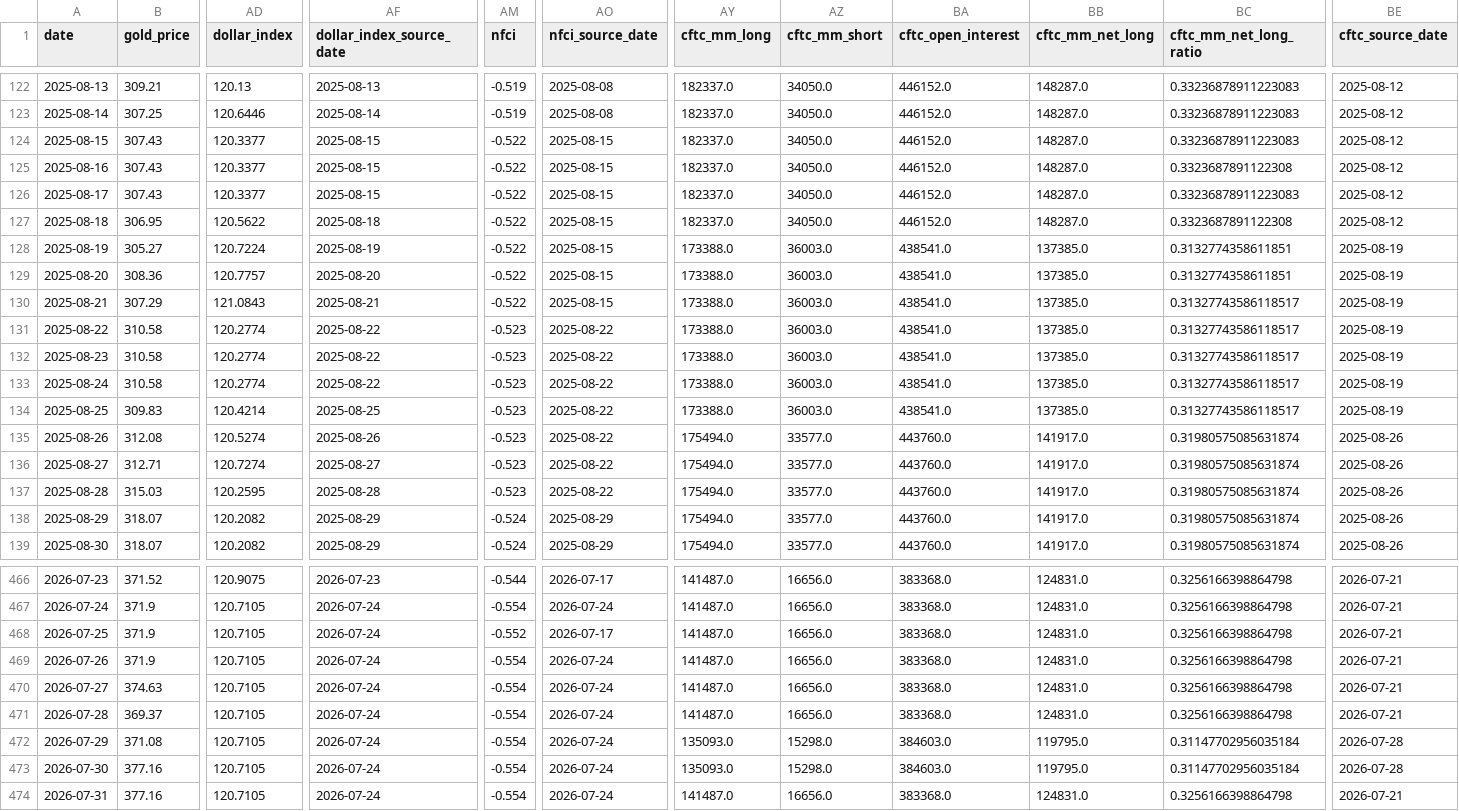
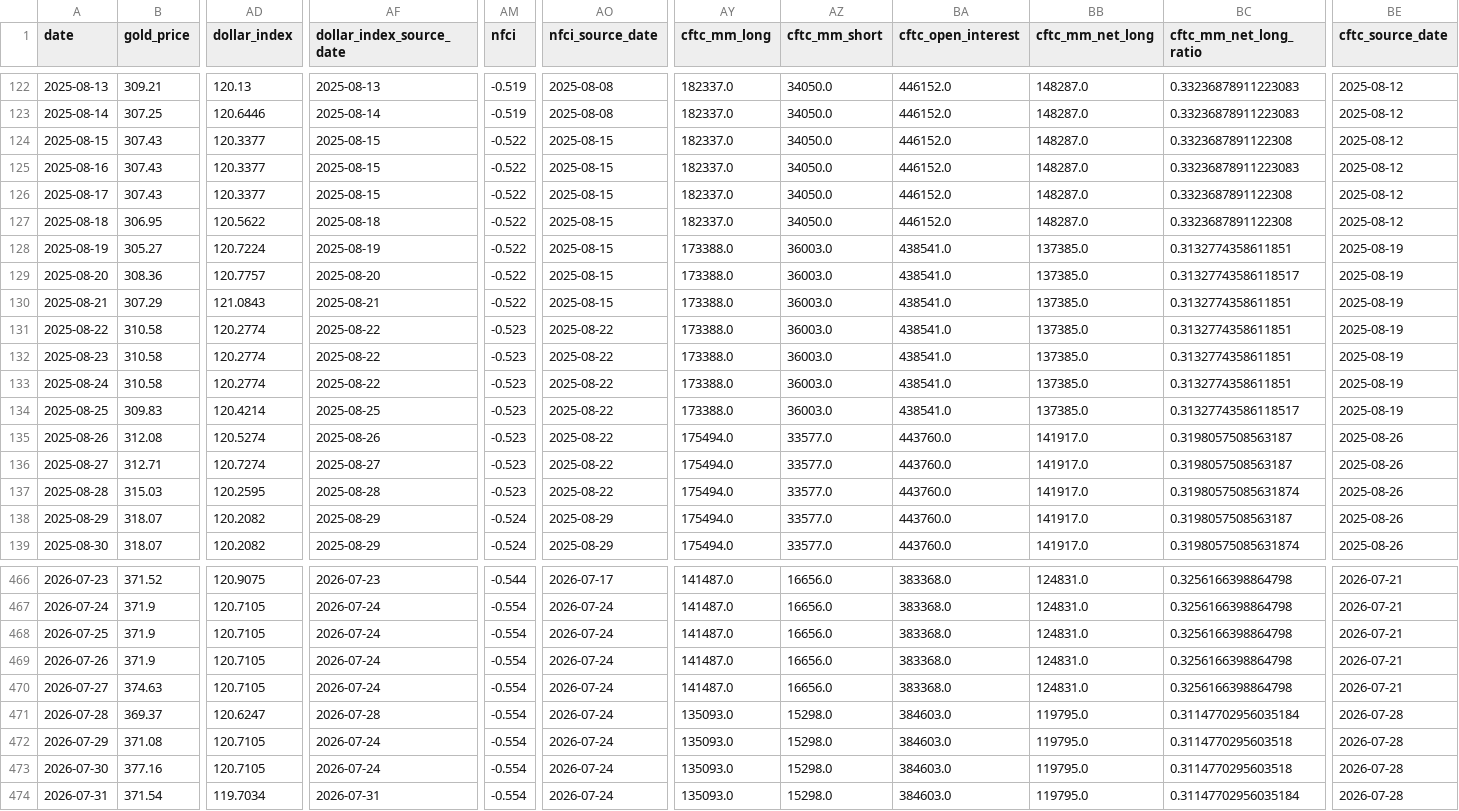
Before and after one commit to lihaoyuan-afk/github-ai-daily-report, a CSV file: GoldHunter/data/history.csv, drawn as a sheet; only a part is shown, gaps mark what is left out; the diff covers the shown part only; the diff names each change by its address in the sheet, - before the commit and + after, or states it on an @@ line.

```diff
--- a/GoldHunter/data/history.csv
+++ b/GoldHunter/data/history.csv
-BC124 (cftc_mm_net_long_ratio): 0.33236878911223083
+BC124 (cftc_mm_net_long_ratio): 0.3323687891122308
-BC125 (cftc_mm_net_long_ratio): 0.3323687891122308
+BC125 (cftc_mm_net_long_ratio): 0.33236878911223083
-BC126 (cftc_mm_net_long_ratio): 0.33236878911223083
+BC126 (cftc_mm_net_long_ratio): 0.3323687891122308
-BC129 (cftc_mm_net_long_ratio): 0.3132774358611851
+BC129 (cftc_mm_net_long_ratio): 0.31327743586118517
-BC130:BC133 (cftc_mm_net_long_ratio): 0.31327743586118517
+BC130:BC133 (cftc_mm_net_long_ratio): 0.3132774358611851
-BC135:BC136 (cftc_mm_net_long_ratio): 0.31980575085631874
+BC135:BC136 (cftc_mm_net_long_ratio): 0.3198057508563187
-BC138 (cftc_mm_net_long_ratio): 0.31980575085631874
+BC138 (cftc_mm_net_long_ratio): 0.3198057508563187
-AM468 (nfci): -0.552
+AM468 (nfci): -0.554
-AO468 (nfci_source_date): 2026-07-17
+AO468 (nfci_source_date): 2026-07-24
-AD471 (dollar_index): 120.7105
+AD471 (dollar_index): 120.6247
-AF471 (dollar_index_source_date): 2026-07-24
+AF471 (dollar_index_source_date): 2026-07-28
-AY471 (cftc_mm_long): 141487.0
+AY471 (cftc_mm_long): 135093.0
-AZ471 (cftc_mm_short): 16656.0
+AZ471 (cftc_mm_short): 15298.0
-BA471 (cftc_open_interest): 383368.0
+BA471 (cftc_open_interest): 384603.0
-BB471 (cftc_mm_net_long): 124831.0
+BB471 (cftc_mm_net_long): 119795.0
-BC471 (cftc_mm_net_long_ratio): 0.3256166398864798
+BC471 (cftc_mm_net_long_ratio): 0.31147702956035184
-BE471 (cftc_source_date): 2026-07-21
+BE471 (cftc_source_date): 2026-07-28
-BC472:BC473 (cftc_mm_net_long_ratio): 0.31147702956035184
+BC472:BC473 (cftc_mm_net_long_ratio): 0.3114770295603518
-B474 (gold_price): 377.16
+B474 (gold_price): 371.54
-AD474 (dollar_index): 120.7105
+AD474 (dollar_index): 119.7034
-AF474 (dollar_index_source_date): 2026-07-24
+AF474 (dollar_index_source_date): 2026-07-31
-AY474 (cftc_mm_long): 141487.0
+AY474 (cftc_mm_long): 135093.0
-AZ474 (cftc_mm_short): 16656.0
+AZ474 (cftc_mm_short): 15298.0
-BA474 (cftc_open_interest): 383368.0
+BA474 (cftc_open_interest): 384603.0
-BB474 (cftc_mm_net_long): 124831.0
+BB474 (cftc_mm_net_long): 119795.0
-BC474 (cftc_mm_net_long_ratio): 0.3256166398864798
+BC474 (cftc_mm_net_long_ratio): 0.31147702956035184
-BE474 (cftc_source_date): 2026-07-21
+BE474 (cftc_source_date): 2026-07-28
```
Also changed, not shown: 1 added row and 91 edited cells elsewhere in this file, 3 other files.
